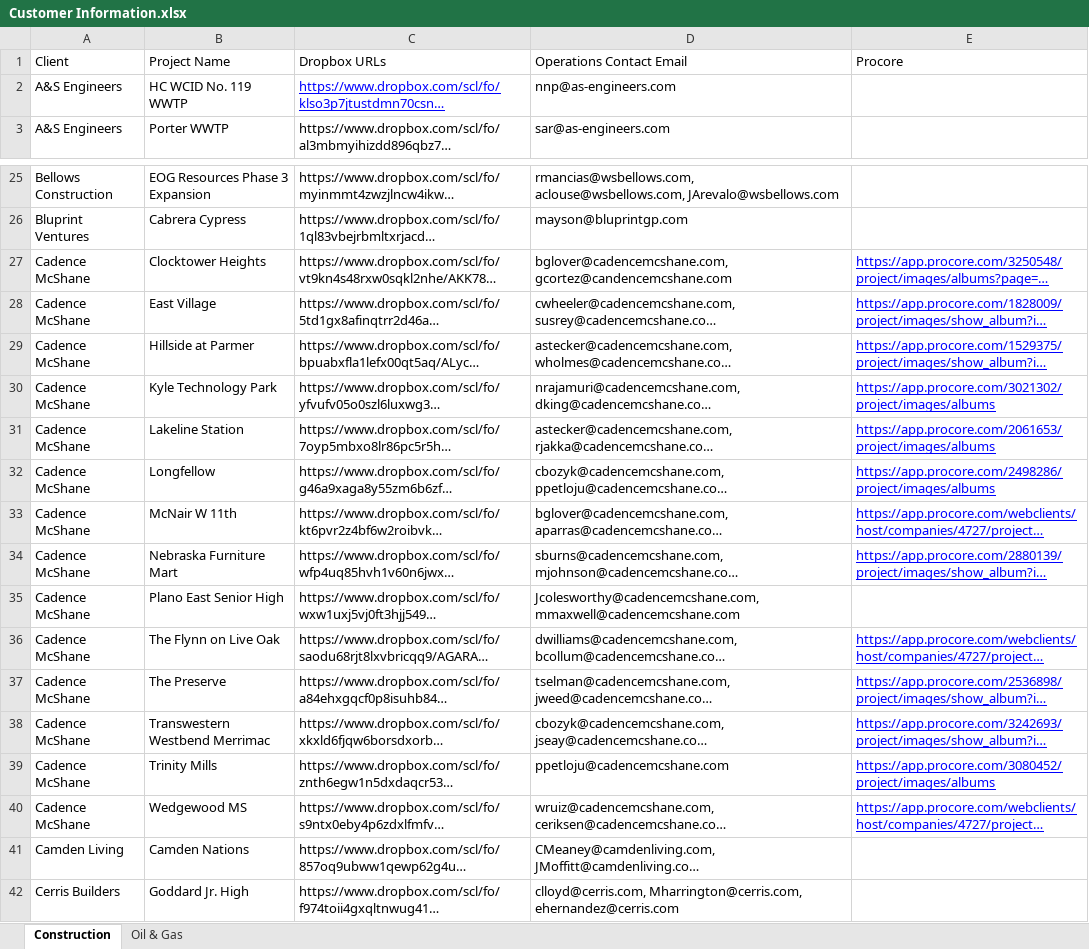
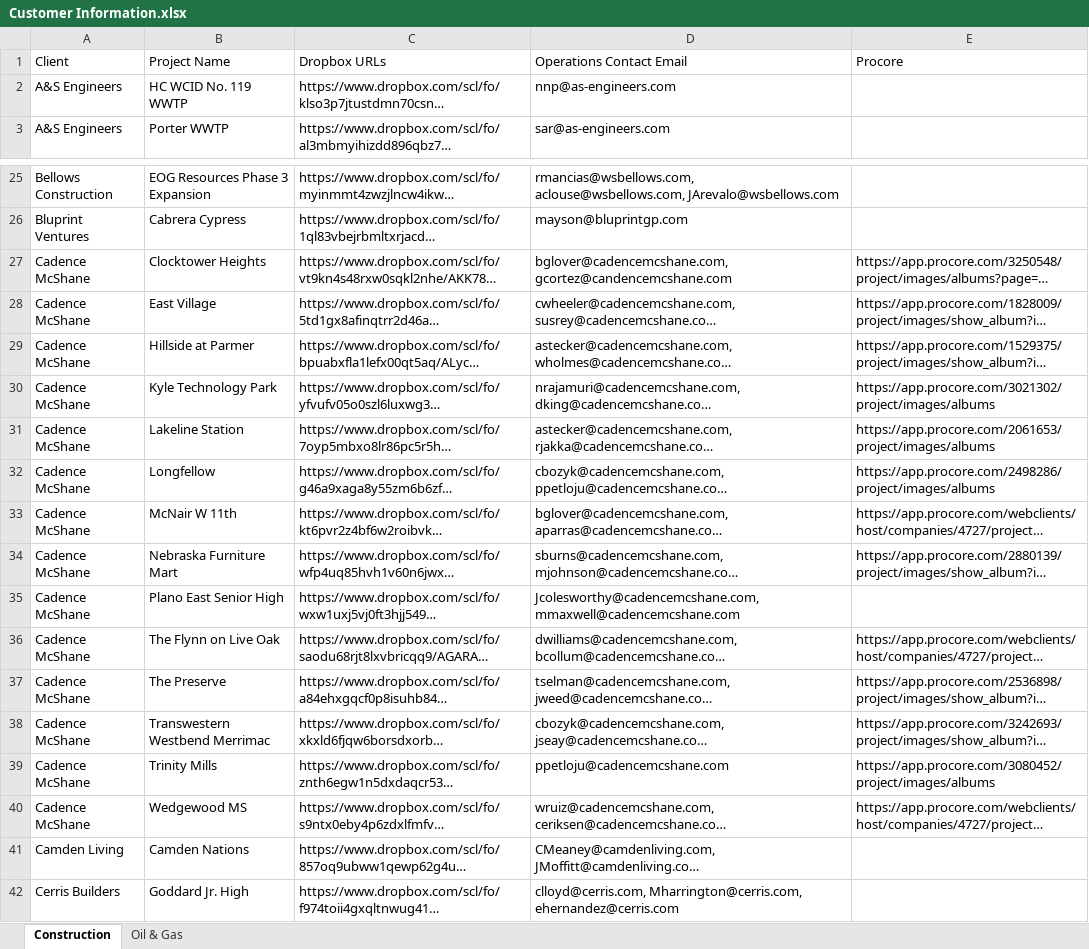
Before and after one commit to ArchAerialData/Customer-Delivery-Email-Builder, an Excel workbook: Reference Data/XLSX Workbooks/Customer Information.xlsx, sheet Construction, drawn as a sheet; only a part is shown, gaps mark what is left out; long unchanged cells end in …; values as stored, in another font and other column widths than the file's, no borders; the diff covers the shown part only; the diff names each change by its address in the sheet, - before the commit and + after, or states it on an @@ line.

```diff
--- a/Reference Data/XLSX Workbooks/Customer Information.xlsx (sheet Construction)
+++ b/Reference Data/XLSX Workbooks/Customer Information.xlsx (sheet Construction)
@@ C2 underline: on → off, text colour: #0000FF → black @@
@@ E27:E34 underline: on → off, text colour: #0000FF → black @@
@@ E36:E40 underline: on → off, text colour: #0000FF → black @@
```
Also changed, not shown: cell formats elsewhere in this sheet, 1 other file.
